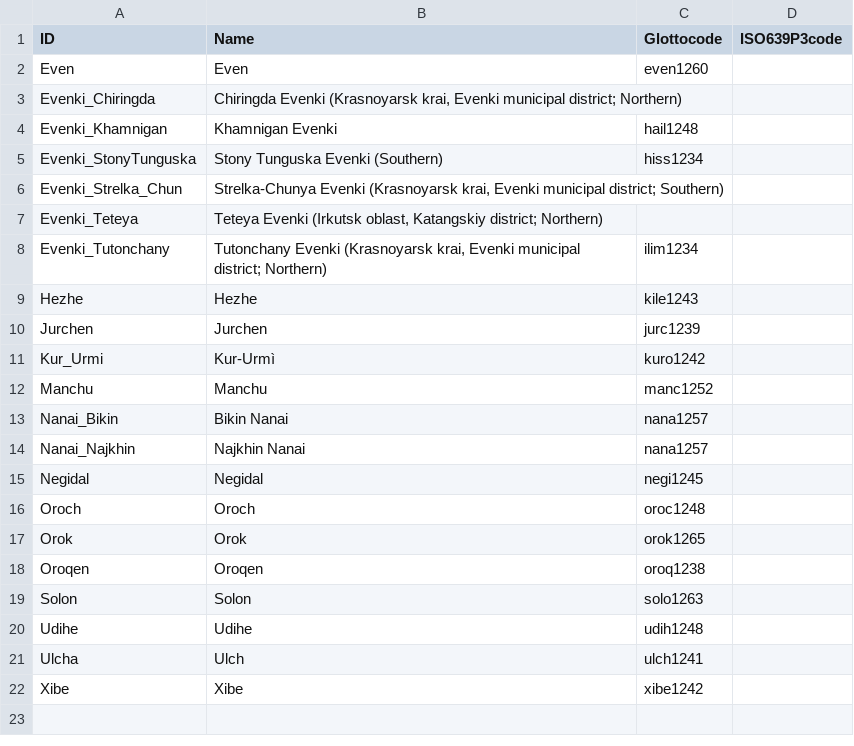
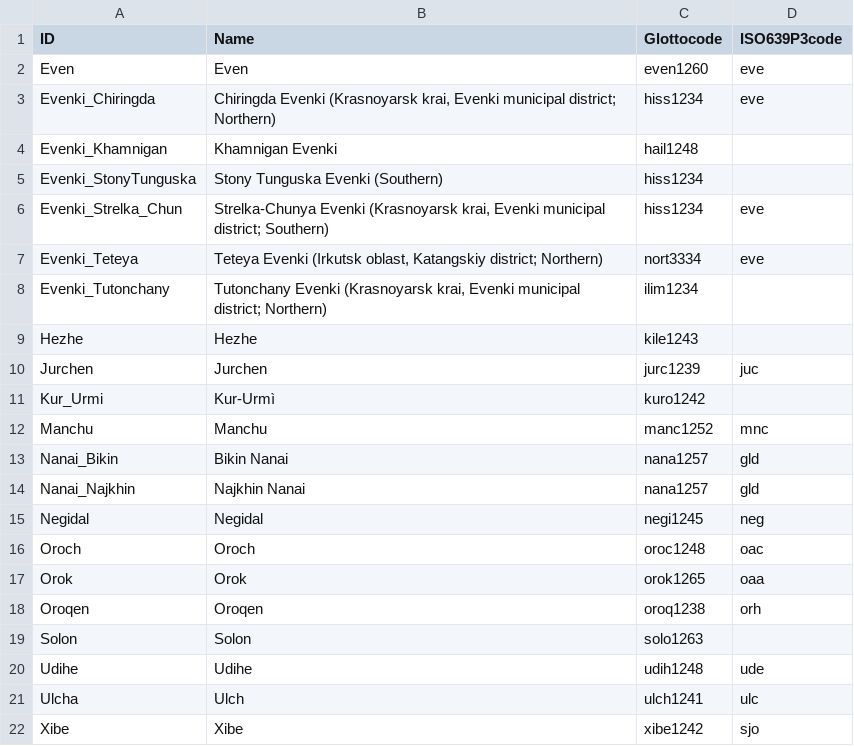
Before and after one commit to lexibank/oskolskayatungusic, a CSV file: etc/languages.csv, drawn as a sheet.

Commit message:
update mapping

```diff
--- a/etc/languages.csv
+++ b/etc/languages.csv
@@ -1,22 +1,22 @@
 ID,Name,Glottocode,ISO639P3code
-Even,Even,even1260,
-Evenki_Chiringda,"Chiringda Evenki (Krasnoyarsk krai, Evenki municipal district; Northern)",,
+Even,Even,even1260,eve
+Evenki_Chiringda,"Chiringda Evenki (Krasnoyarsk krai, Evenki municipal district; Northern)",hiss1234,eve
 Evenki_Khamnigan,Khamnigan Evenki,hail1248,
 Evenki_StonyTunguska,Stony Tunguska Evenki (Southern),hiss1234,
-Evenki_Strelka_Chun,"Strelka-Chunya Evenki (Krasnoyarsk krai, Evenki municipal district; Southern)",,
-Evenki_Teteya,"Teteya Evenki (Irkutsk oblast, Katangskiy district; Northern)",,
+Evenki_Strelka_Chun,"Strelka-Chunya Evenki (Krasnoyarsk krai, Evenki municipal district; Southern)",hiss1234,eve
+Evenki_Teteya,"Teteya Evenki (Irkutsk oblast, Katangskiy district; Northern)",nort3334,eve
 Evenki_Tutonchany,"Tutonchany Evenki (Krasnoyarsk krai, Evenki municipal district; Northern)",ilim1234,
 Hezhe,Hezhe,kile1243,
-Jurchen,Jurchen,jurc1239,
+Jurchen,Jurchen,jurc1239,juc
 Kur_Urmi,Kur-Urmì,kuro1242,
-Manchu,Manchu,manc1252,
-Nanai_Bikin,Bikin Nanai,nana1257,
-Nanai_Najkhin,Najkhin Nanai,nana1257,
-Negidal,Negidal,negi1245,
-Oroch,Oroch,oroc1248,
-Orok,Orok,orok1265,
-Oroqen,Oroqen,oroq1238,
+Manchu,Manchu,manc1252,mnc
+Nanai_Bikin,Bikin Nanai,nana1257,gld
+Nanai_Najkhin,Najkhin Nanai,nana1257,gld
+Negidal,Negidal,negi1245,neg
+Oroch,Oroch,oroc1248,oac
+Orok,Orok,orok1265,oaa
+Oroqen,Oroqen,oroq1238,orh
 Solon,Solon,solo1263,
-Udihe,Udihe,udih1248,
-Ulcha,Ulch,ulch1241,
-Xibe,Xibe,xibe1242,
+Udihe,Udihe,udih1248,ude
+Ulcha,Ulch,ulch1241,ulc
+Xibe,Xibe,xibe1242,sjo
```
